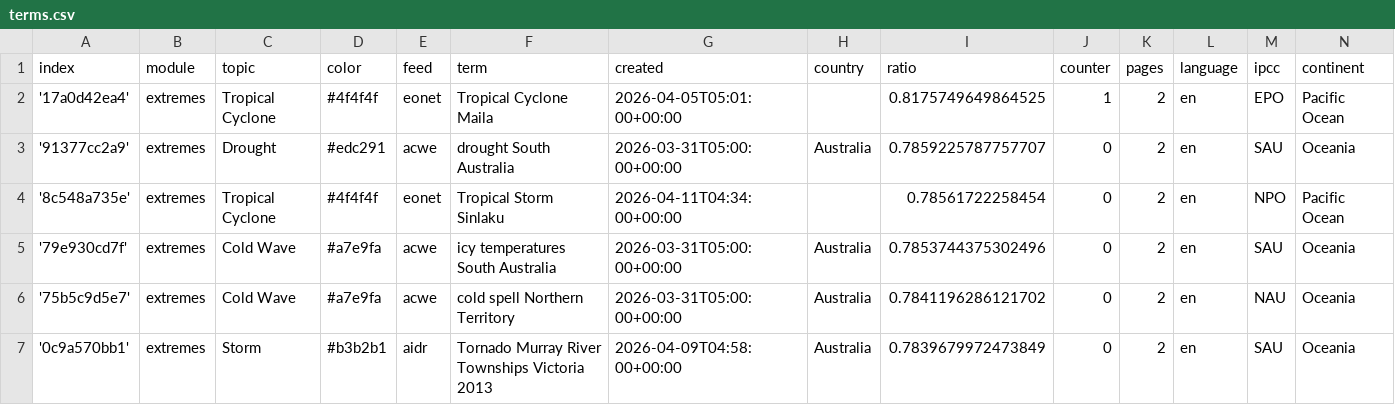
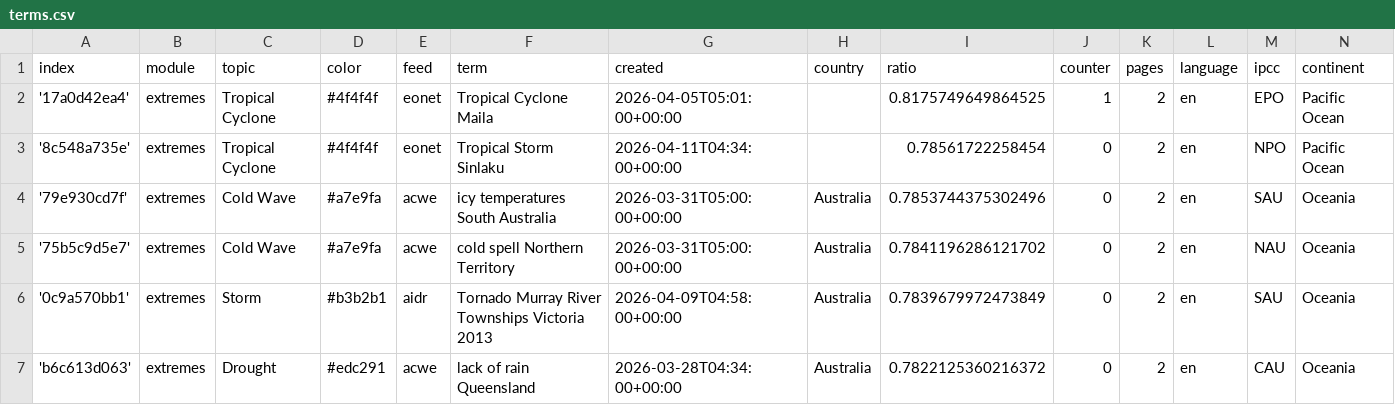
Before and after one commit to pg-ufr-news/extremeWhisperer, a CSV file: terms.csv, drawn as a sheet; only a part is shown; the shorter side is filled out with more unchanged rows; the diff names each change by its address in the sheet, - before the commit and + after, or states it on an @@ line.

```diff
--- a/terms.csv
+++ b/terms.csv
-row 3: '91377cc2a9' | extremes | Drought | #edc291 | acwe | drought South Australia | 2026-03-31T05:00:00+00:00 | Australia | 0.7859225787757707 | 0 | 2 | en | SAU | Oceania
```
Also changed, not shown: cxsv/news_2026_03.csv, cxsv/news_2026_04.csv.
